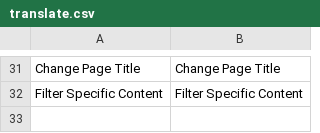
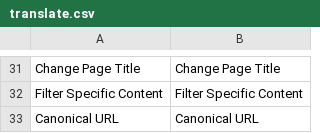
Before and after one commit to osmianski/manadev-magento, a CSV file: extensions/ManaPro/FilterContent/translate.csv, drawn as a sheet; only a part is shown, gaps mark what is left out; the diff names each change by its address in the sheet, - before the commit and + after, or states it on an @@ line.

Commit message:
@filter-specific-content canonical URL added

```diff
--- a/extensions/ManaPro/FilterContent/translate.csv
+++ b/extensions/ManaPro/FilterContent/translate.csv
+row 33: Canonical URL | Canonical URL
```
Also changed, not shown: 6 other files.
